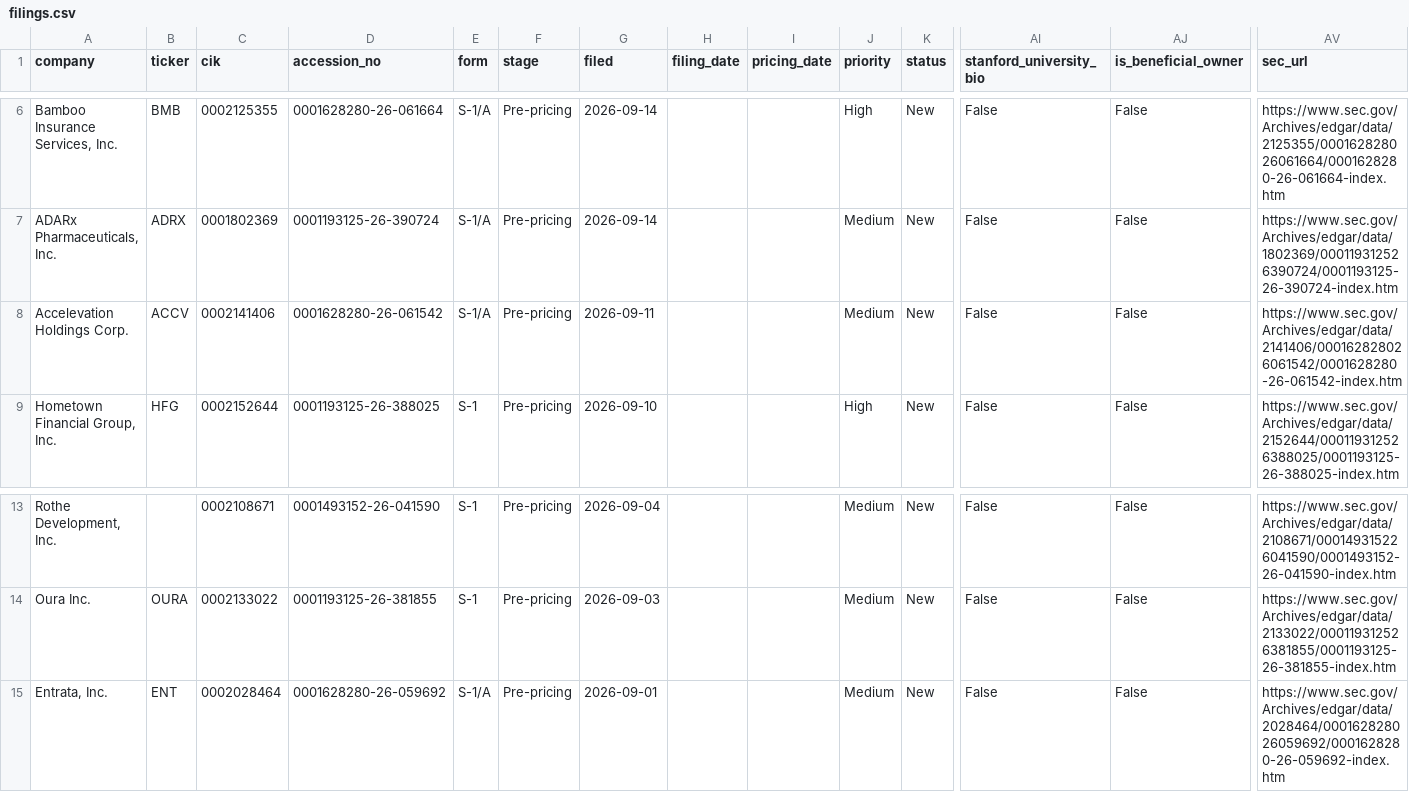
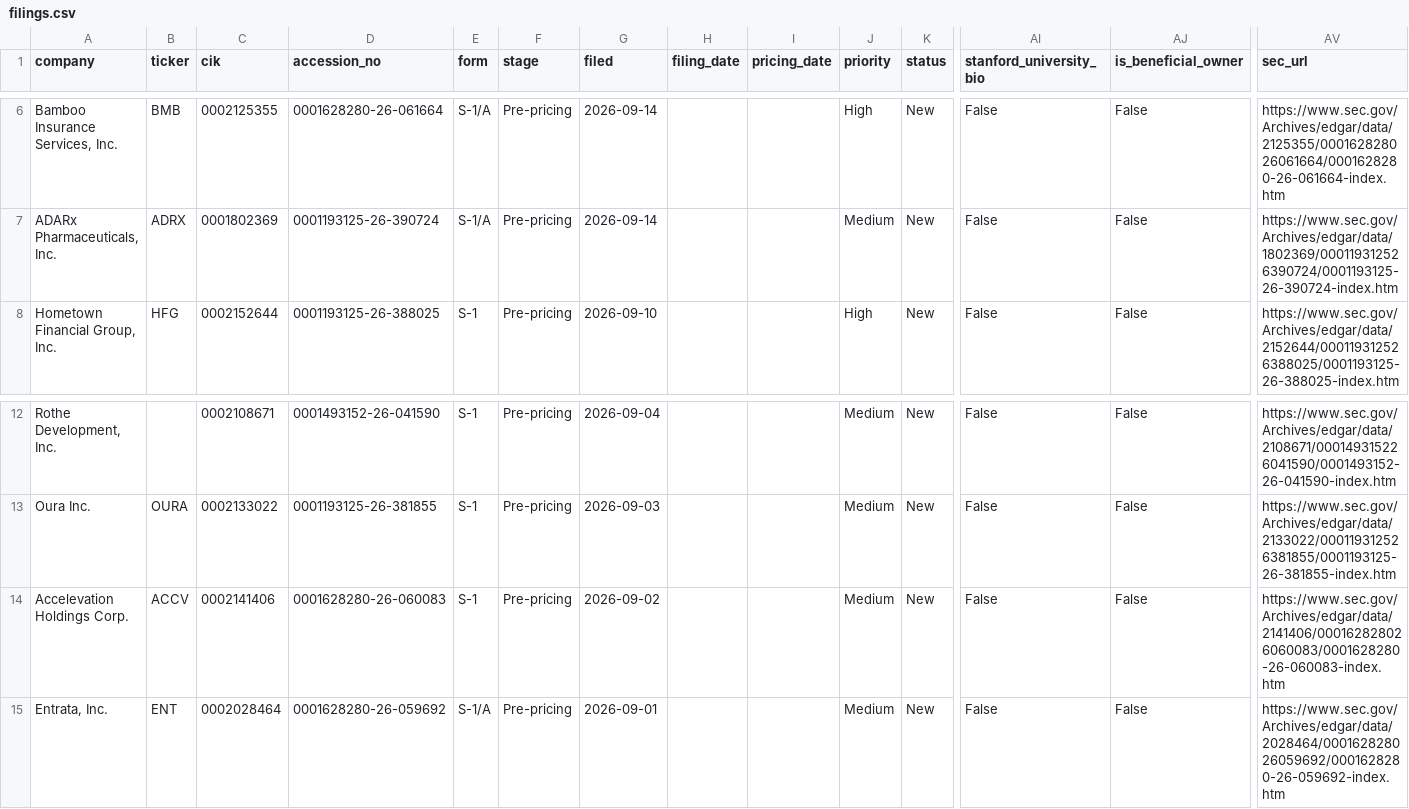
Before and after one commit to dailyblip/IPO-Tracking, a CSV file: docs/data/filings.csv, drawn as a sheet; only a part is shown, gaps mark what is left out; removed rows and columns are numbered as before the commit, all else as after; rows hold the shown columns only; the diff names each change by its address in the sheet, - before the commit and + after, or states it on an @@ line.

```diff
--- a/docs/data/filings.csv
+++ b/docs/data/filings.csv
-row 8: Accelevation Holdings Corp. | ACCV | 0002141406 | 0001628280-26-061542 | S-1/A | Pre-pricing | 2026-09-11 |  |  | Medium | New | False | False | https://www.sec.gov/Archives/edgar/data/2141406/000162828026061542/0001628280-26-061542-index.htm
+row 14: Accelevation Holdings Corp. | ACCV | 0002141406 | 0001628280-26-060083 | S-1 | Pre-pricing | 2026-09-02 |  |  | Medium | New | False | False | https://www.sec.gov/Archives/edgar/data/2141406/000162828026060083/0001628280-26-060083-index.htm
```
Also changed, not shown: 2 other files.
